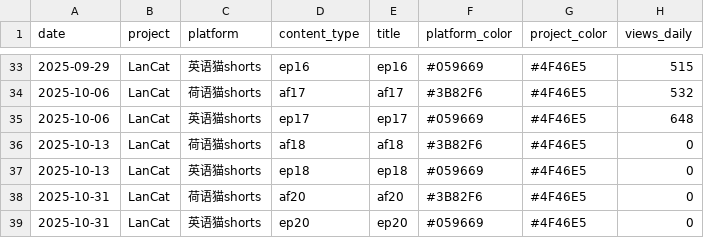
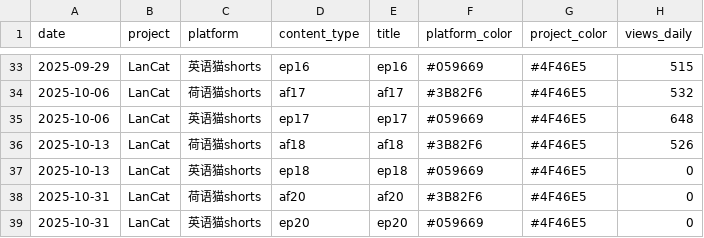
Before and after one commit to cheerzhang/view-tracker, a CSV file: data2.csv, drawn as a sheet; only a part is shown, gaps mark what is left out.

Commit message:
Update data2.csv

```diff
--- a/data2.csv
+++ b/data2.csv
@@ -35,3 +35,3 @@ date, project, platform, content_type, title, platform_color,project_color, view
 2025-10-06,LanCat,英语猫shorts,ep17,ep17,#059669,#4F46E5,648
-2025-10-13,LanCat,荷语猫shorts,af18,af18,#3B82F6,#4F46E5,0
+2025-10-13,LanCat,荷语猫shorts,af18,af18,#3B82F6,#4F46E5,526
 2025-10-13,LanCat,英语猫shorts,ep18,ep18,#059669,#4F46E5,0
```
